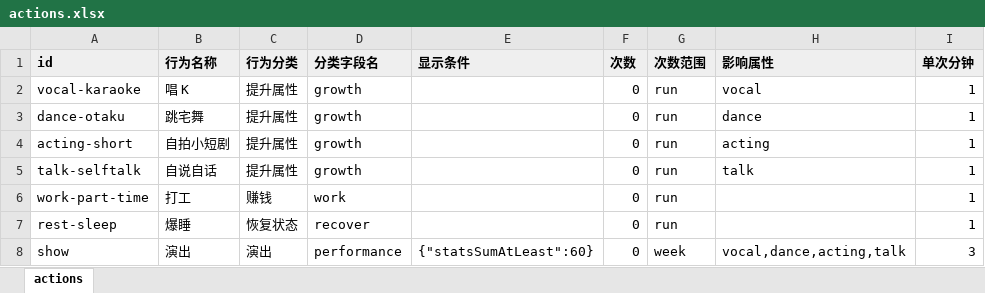
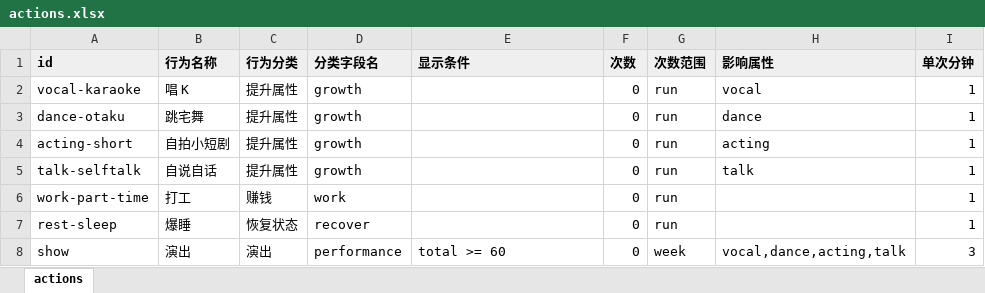
Before and after one commit to chinshi/idollife, an Excel workbook: content/actions.xlsx, sheet actions, drawn as a sheet; values as stored, in another font and other column widths than the file's, no borders; the diff names each change by its address in the sheet, - before the commit and + after, or states it on an @@ line.

```diff
--- a/content/actions.xlsx (sheet actions)
+++ b/content/actions.xlsx (sheet actions)
-E8 (显示条件): {"statsSumAtLeast":60}
+E8 (显示条件): total >= 60
```
Also changed, not shown: content/action_results.xlsx, content/attributes.xlsx, 17 other files.
